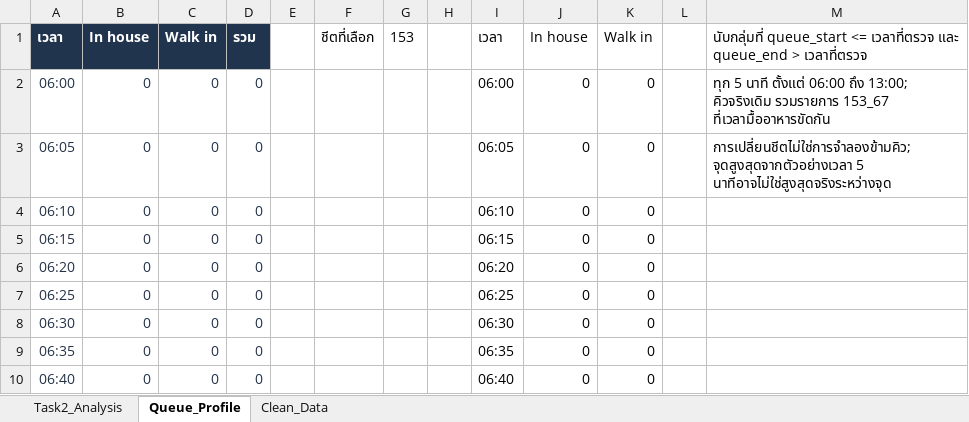
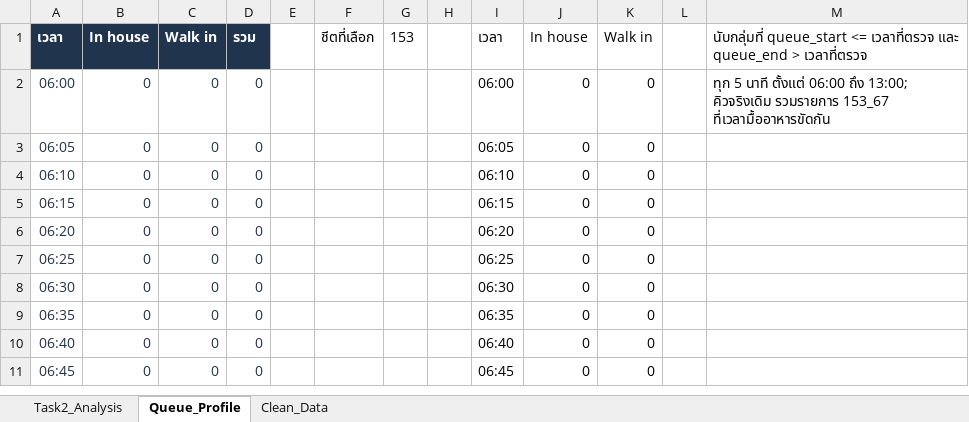
Before and after one commit to Silawat2547/busy-buffet-dashboard, an Excel workbook: Streamlit_Atmind/downloads/Busy_Buffet_Task2.xlsx, sheet Queue_Profile, drawn as a sheet; only a part is shown; the shorter side is filled out with more unchanged rows; values as stored, in another font and other column widths than the file's, no borders; the diff names each change by its address in the sheet, - before the commit and + after, or states it on an @@ line.

```diff
--- a/Streamlit_Atmind/downloads/Busy_Buffet_Task2.xlsx (sheet Queue_Profile)
+++ b/Streamlit_Atmind/downloads/Busy_Buffet_Task2.xlsx (sheet Queue_Profile)
-M3: การเปลี่ยนชีตไม่ใช่การจำลองข้ามคิว; จุดสูงสุดจากตัวอย่างเวลา 5 นาทีอาจไม่ใช่สูงสุดจริงระหว่างจุด
+M3: (empty)
```
Also changed, not shown: sheet Task2_Analysis, charts or pictures.
